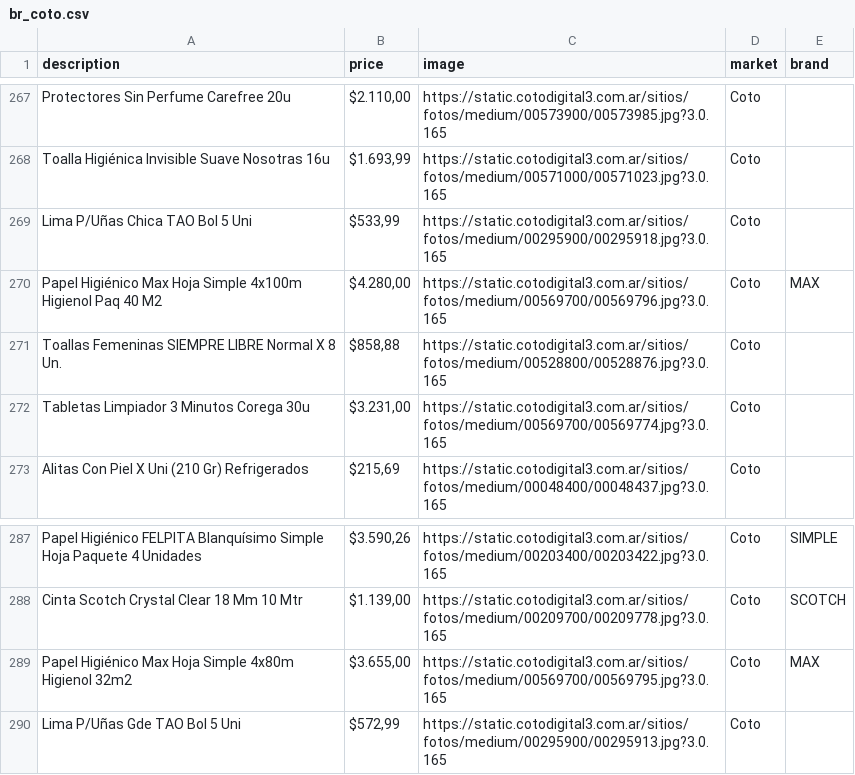
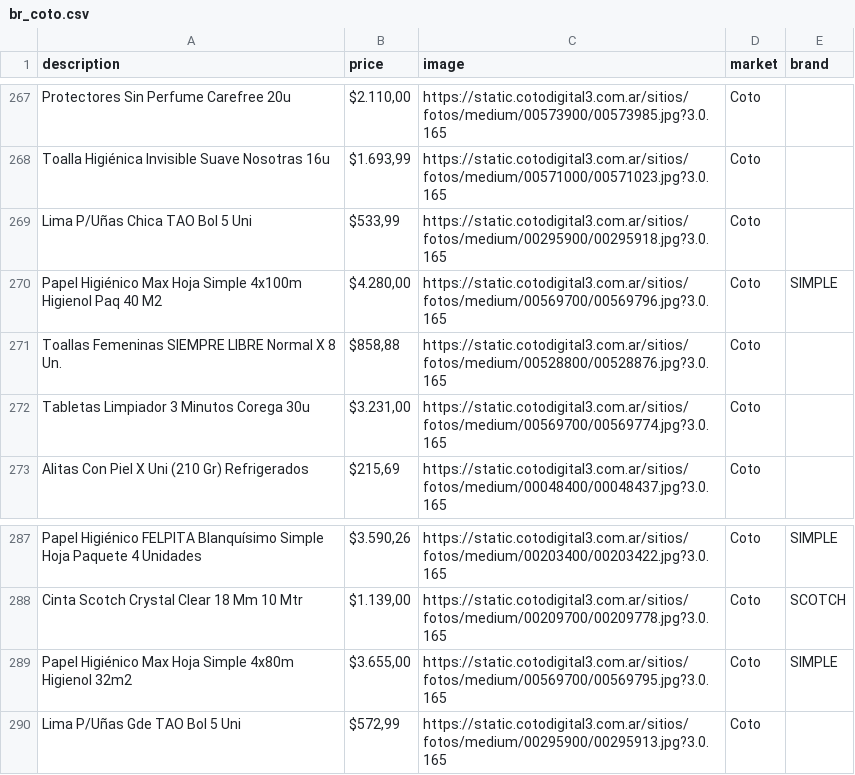
Before and after one commit to TizKah/AhorRosario, a CSV file: scripts/categorias/br_coto.csv, drawn as a sheet; only a part is shown, gaps mark what is left out.

```diff
--- a/scripts/categorias/br_coto.csv
+++ b/scripts/categorias/br_coto.csv
@@ -272,3 +272,3 @@ Toalla Higiénica Invisible Suave Nosotras 16u,"$1.693,99",https://static.cotodi
 Lima P/Uñas Chica TAO Bol 5 Uni,"$533,99",https://static.cotodigital3.com.ar/sitios/fotos/medium/00295900/00295918.jpg?3.0.165,Coto,
-Papel Higiénico Max Hoja Simple 4x100m Higienol Paq 40 M2,"$4.280,00",https://static.cotodigital3.com.ar/sitios/fotos/medium/00569700/00569796.jpg?3.0.165,Coto,MAX
+Papel Higiénico Max Hoja Simple 4x100m Higienol Paq 40 M2,"$4.280,00",https://static.cotodigital3.com.ar/sitios/fotos/medium/00569700/00569796.jpg?3.0.165,Coto,SIMPLE
 Toallas Femeninas SIEMPRE LIBRE Normal X 8 Un.,"$858,88",https://static.cotodigital3.com.ar/sitios/fotos/medium/00528800/00528876.jpg?3.0.165,Coto,
@@ -291,3 +291,3 @@ Papel Higiénico FELPITA Blanquísimo Simple Hoja Paquete 4 Unidades,"$3.590,26"
 Cinta Scotch Crystal Clear 18 Mm 10 Mtr,"$1.139,00",https://static.cotodigital3.com.ar/sitios/fotos/medium/00209700/00209778.jpg?3.0.165,Coto,SCOTCH
-Papel Higiénico Max Hoja Simple 4x80m Higienol 32m2,"$3.655,00",https://static.cotodigital3.com.ar/sitios/fotos/medium/00569700/00569795.jpg?3.0.165,Coto,MAX
+Papel Higiénico Max Hoja Simple 4x80m Higienol 32m2,"$3.655,00",https://static.cotodigital3.com.ar/sitios/fotos/medium/00569700/00569795.jpg?3.0.165,Coto,SIMPLE
 Lima P/Uñas Gde TAO Bol 5 Uni,"$572,99",https://static.cotodigital3.com.ar/sitios/fotos/medium/00295900/00295913.jpg?3.0.165,Coto,
```
Also changed, not shown: 3 other files.
